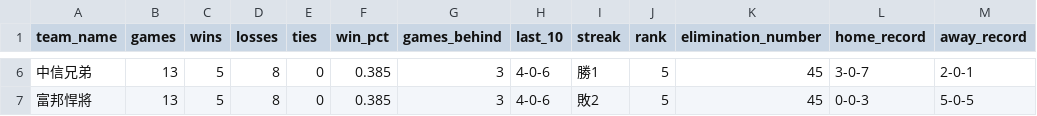
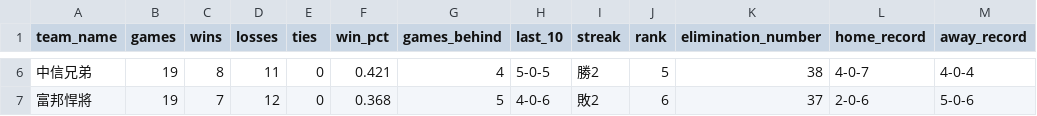
Before and after one commit to willy0931926721-hub/CPBL, a CSV file: data/latest/standings.csv, drawn as a sheet; only a part is shown, gaps mark what is left out; the diff covers the shown part only.

```diff
--- a/data/latest/standings.csv
+++ b/data/latest/standings.csv
@@ -6,2 +6,2 @@
-中信兄弟,13,5,8,0,0.385,3,4-0-6,勝1,5,45,3-0-7,2-0-1
-富邦悍將,13,5,8,0,0.385,3,4-0-6,敗2,5,45,0-0-3,5-0-5
+中信兄弟,19,8,11,0,0.421,4,5-0-5,勝2,5,38,4-0-7,4-0-4
+富邦悍將,19,7,12,0,0.368,5,4-0-6,敗2,6,37,2-0-6,5-0-6
```
Also changed, not shown: 1 added row, 1 removed row and 27 edited cells elsewhere in this file, data/latest/batting.csv, data/latest/pitching.csv, 5 other files.
